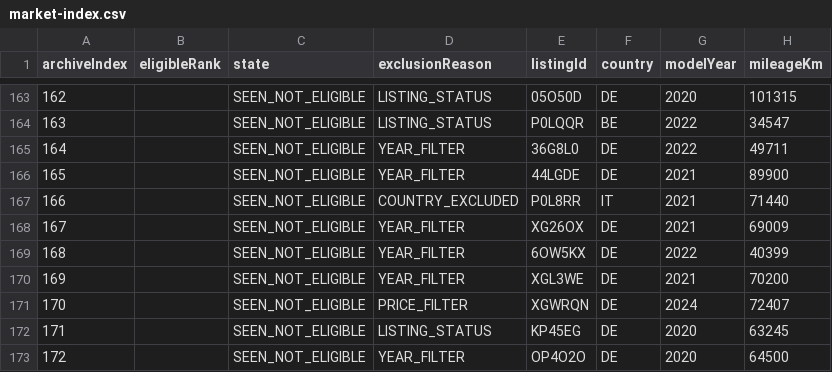
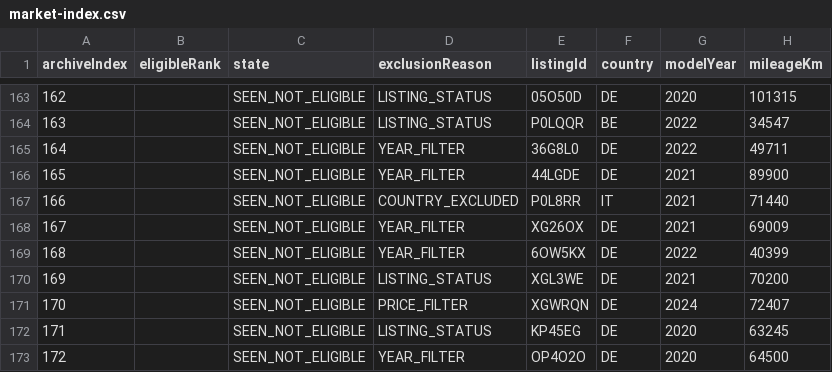
Before and after one commit to gheorghevasilica-oss/Porsche-Hunter, a CSV file: market-index.csv, drawn as a sheet; only a part is shown, gaps mark what is left out; the diff covers the shown part only; the diff names each change by its address in the sheet, - before the commit and + after, or states it on an @@ line.

```diff
--- a/market-index.csv
+++ b/market-index.csv
-D170 (exclusionReason): YEAR_FILTER
+D170 (exclusionReason): LISTING_STATUS
```
Also changed, not shown: 7 edited cells elsewhere in this file, 4 other files.
